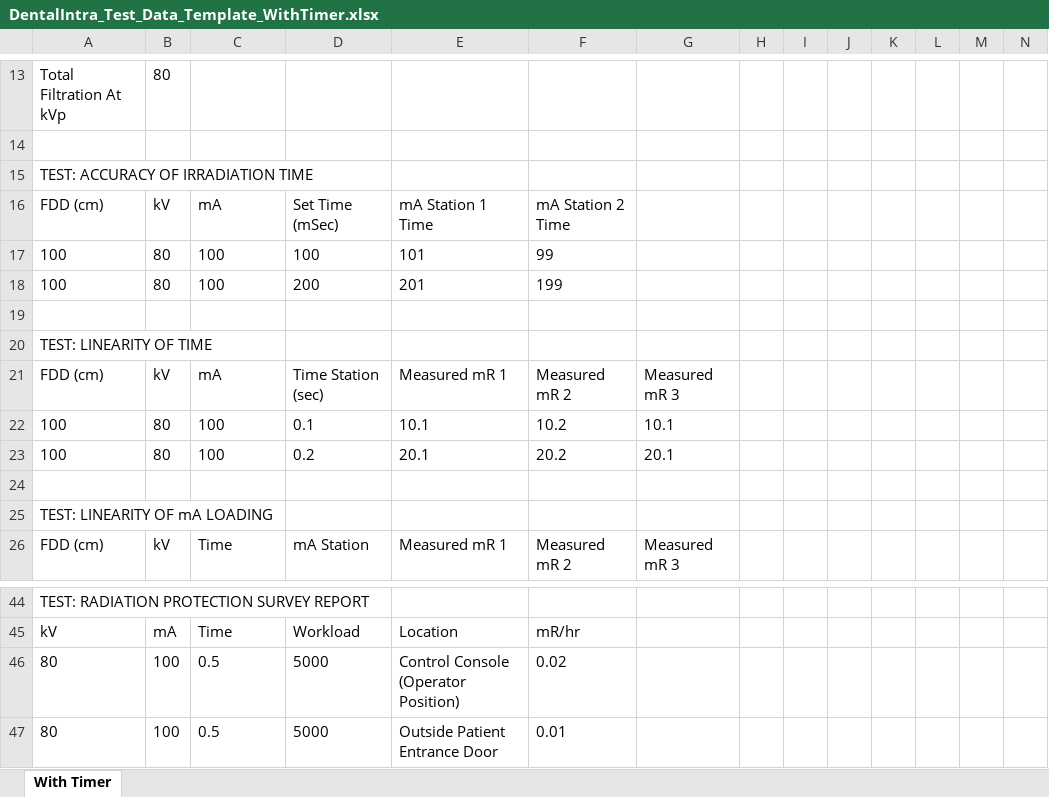
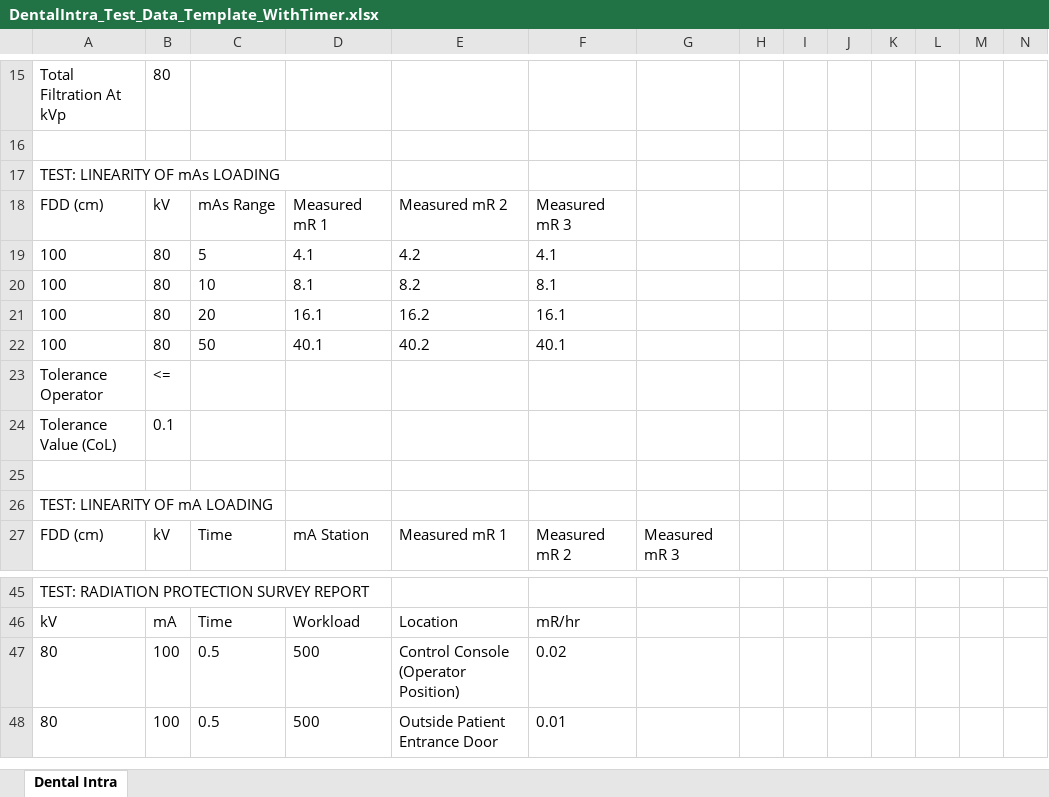
Before and after one commit to kodstechnologies/anteso-frontend, an Excel workbook: public/templates/DentalIntra_Test_Data_Template_WithTimer.xlsx, sheet Dental Intra, drawn as a sheet; only a part is shown, gaps mark what is left out; values as stored, in another font and other column widths than the file's, no borders; removed rows and columns are numbered as before the commit, all else as after; the diff covers the shown part only; the diff names each change by its address in the sheet, - before the commit and + after, or states it on an @@ line.

```diff
--- a/public/templates/DentalIntra_Test_Data_Template_WithTimer.xlsx (sheet Dental Intra)
+++ b/public/templates/DentalIntra_Test_Data_Template_WithTimer.xlsx (sheet Dental Intra)
-sheet tab: With Timer
+sheet tab: Dental Intra
-A17: TEST: ACCURACY OF IRRADIATION TIME
+A17: TEST: LINEARITY OF mAs LOADING
-row 16: FDD (cm) | kV | mA | Set Time (mSec) | mA Station 1 Time | mA Station 2 Time
-row 17: 100 | 80 | 100 | 100 | 101 | 99
-row 18: 100 | 80 | 100 | 200 | 201 | 199
-row 19: (empty)
-row 20: TEST: LINEARITY OF TIME
-C18: mA
+C18: mAs Range
-D18: Time Station (sec)
+D18: Measured mR 1
-E18: Measured mR 1
+E18: Measured mR 2
-F18: Measured mR 2
+F18: Measured mR 3
-G18: Measured mR 3
+G18: (empty)
-row 22: 100 | 80 | 100 | 0.1 | 10.1 | 10.2 | 10.1
-row 23: 100 | 80 | 100 | 0.2 | 20.1 | 20.2 | 20.1
+row 19: 100 | 80 | 5 | 4.1 | 4.2 | 4.1
+row 20: 100 | 80 | 10 | 8.1 | 8.2 | 8.1
+row 21: 100 | 80 | 20 | 16.1 | 16.2 | 16.1
+row 22: 100 | 80 | 50 | 40.1 | 40.2 | 40.1
+row 23: Tolerance Operator | <=
+row 24: Tolerance Value (CoL) | 0.1
-D47:D48: 5000
+D47:D48: 500
```
Also changed, not shown: 7 added rows, 5 removed rows and 3 edited cells elsewhere in this sheet, 20 other files.
